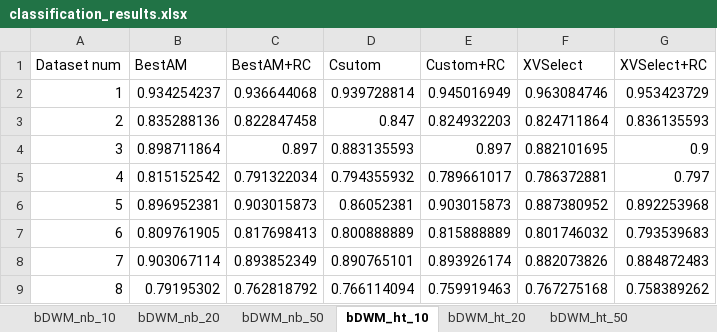
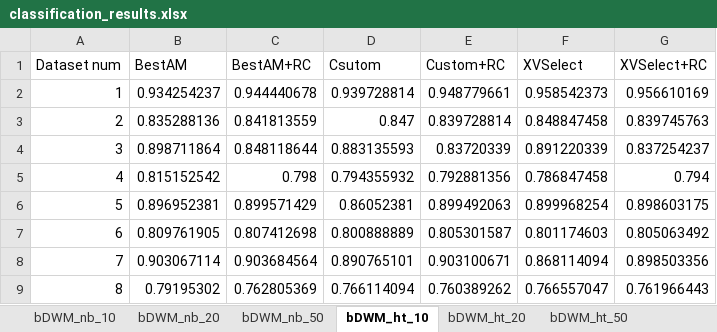
Before and after one commit to RashidBakirov/multiple-adaptive-mechanisms, an Excel workbook: results/classification_results.xlsx, sheet bDWM_ht_10, drawn as a sheet; only a part is shown; values as stored, in another font and other column widths than the file's, no borders; the diff covers the shown part only; the diff names each change by its address in the sheet, - before the commit and + after, or states it on an @@ line.

```diff
--- a/results/classification_results.xlsx (sheet bDWM_ht_10)
+++ b/results/classification_results.xlsx (sheet bDWM_ht_10)
-C2 (BestAM+RC): 0.936644068
+C2 (BestAM+RC): 0.944440678
-E2 (Custom+RC): 0.945016949
+E2 (Custom+RC): 0.948779661
-F2 (XVSelect): 0.963084746
+F2 (XVSelect): 0.958542373
-G2 (XVSelect+RC): 0.953423729
+G2 (XVSelect+RC): 0.956610169
-C3 (BestAM+RC): 0.822847458
+C3 (BestAM+RC): 0.841813559
-E3 (Custom+RC): 0.824932203
+E3 (Custom+RC): 0.839728814
-F3 (XVSelect): 0.824711864
+F3 (XVSelect): 0.848847458
-G3 (XVSelect+RC): 0.836135593
+G3 (XVSelect+RC): 0.839745763
-C4 (BestAM+RC): 0.897
+C4 (BestAM+RC): 0.848118644
-E4 (Custom+RC): 0.897
+E4 (Custom+RC): 0.83720339
-F4 (XVSelect): 0.882101695
+F4 (XVSelect): 0.891220339
-G4 (XVSelect+RC): 0.9
+G4 (XVSelect+RC): 0.837254237
-C5 (BestAM+RC): 0.791322034
+C5 (BestAM+RC): 0.798
-E5 (Custom+RC): 0.789661017
+E5 (Custom+RC): 0.792881356
-F5 (XVSelect): 0.786372881
+F5 (XVSelect): 0.786847458
-G5 (XVSelect+RC): 0.797
+G5 (XVSelect+RC): 0.794
-C6 (BestAM+RC): 0.903015873
+C6 (BestAM+RC): 0.899571429
-E6 (Custom+RC): 0.903015873
+E6 (Custom+RC): 0.899492063
-F6 (XVSelect): 0.887380952
+F6 (XVSelect): 0.899968254
-G6 (XVSelect+RC): 0.892253968
+G6 (XVSelect+RC): 0.898603175
-C7 (BestAM+RC): 0.817698413
+C7 (BestAM+RC): 0.807412698
-E7 (Custom+RC): 0.815888889
+E7 (Custom+RC): 0.805301587
-F7 (XVSelect): 0.801746032
+F7 (XVSelect): 0.801174603
-G7 (XVSelect+RC): 0.793539683
+G7 (XVSelect+RC): 0.805063492
-C8 (BestAM+RC): 0.893852349
+C8 (BestAM+RC): 0.903684564
-E8 (Custom+RC): 0.893926174
+E8 (Custom+RC): 0.903100671
-F8 (XVSelect): 0.882073826
+F8 (XVSelect): 0.868114094
-G8 (XVSelect+RC): 0.884872483
+G8 (XVSelect+RC): 0.898503356
-C9 (BestAM+RC): 0.762818792
+C9 (BestAM+RC): 0.762805369
-E9 (Custom+RC): 0.759919463
+E9 (Custom+RC): 0.760389262
-F9 (XVSelect): 0.767275168
+F9 (XVSelect): 0.766557047
-G9 (XVSelect+RC): 0.758389262
+G9 (XVSelect+RC): 0.761966443
```
Also changed, not shown: 92 edited cells elsewhere in this sheet, sheet bPL_nb_20_1, sheet bPL_nb_10_1, sheet bPL_ht_10_1, sheet bPL_ht_50_1, sheet bPL_nb_50_1, sheet bPL_ht_20_1, 2 more sheets, other sheet tabs, 9 other files.
